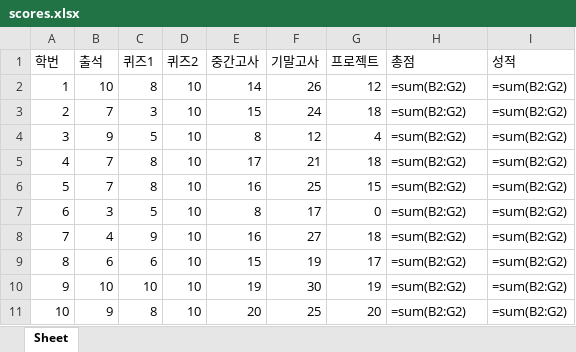
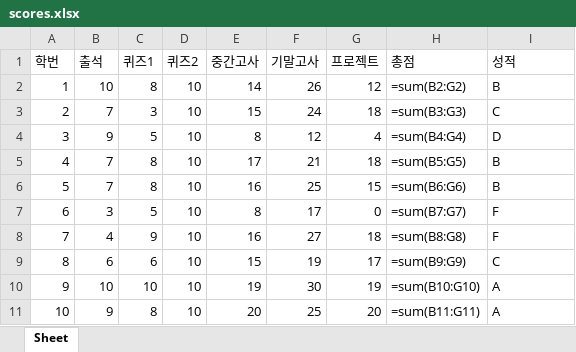
Before and after one commit to ghwls12356/RPA, an Excel workbook: scores.xlsx, sheet Sheet, drawn as a sheet; values as stored, in another font and other column widths than the file's, no borders; formulas without a stored value are shown as written; the diff names each change by its address in the sheet, - before the commit and + after, or states it on an @@ line.

```diff
--- a/scores.xlsx (sheet Sheet)
+++ b/scores.xlsx (sheet Sheet)
-I2 (성적): =sum(B2:G2)
+I2 (성적): B
-H3 (총점): =sum(B2:G2)
+H3 (총점): =sum(B3:G3)
-I3 (성적): =sum(B2:G2)
+I3 (성적): C
-H4 (총점): =sum(B2:G2)
+H4 (총점): =sum(B4:G4)
-I4 (성적): =sum(B2:G2)
+I4 (성적): D
-H5 (총점): =sum(B2:G2)
+H5 (총점): =sum(B5:G5)
-I5:I6 (성적): =sum(B2:G2)
+I5:I6 (성적): B
-H6 (총점): =sum(B2:G2)
+H6 (총점): =sum(B6:G6)
-H7 (총점): =sum(B2:G2)
+H7 (총점): =sum(B7:G7)
-I7:I8 (성적): =sum(B2:G2)
+I7:I8 (성적): F
-H8 (총점): =sum(B2:G2)
+H8 (총점): =sum(B8:G8)
-H9 (총점): =sum(B2:G2)
+H9 (총점): =sum(B9:G9)
-I9 (성적): =sum(B2:G2)
+I9 (성적): C
-H10 (총점): =sum(B2:G2)
+H10 (총점): =sum(B10:G10)
-I10:I11 (성적): =sum(B2:G2)
+I10:I11 (성적): A
-H11 (총점): =sum(B2:G2)
+H11 (총점): =sum(B11:G11)
```
Also changed, not shown: sample.xlsx, 1 other file.
